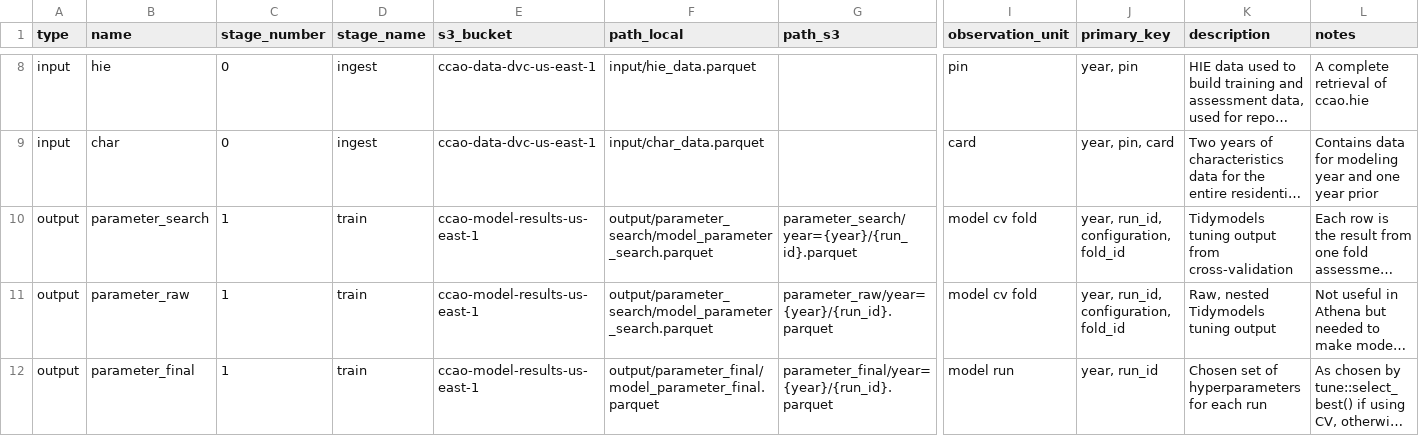
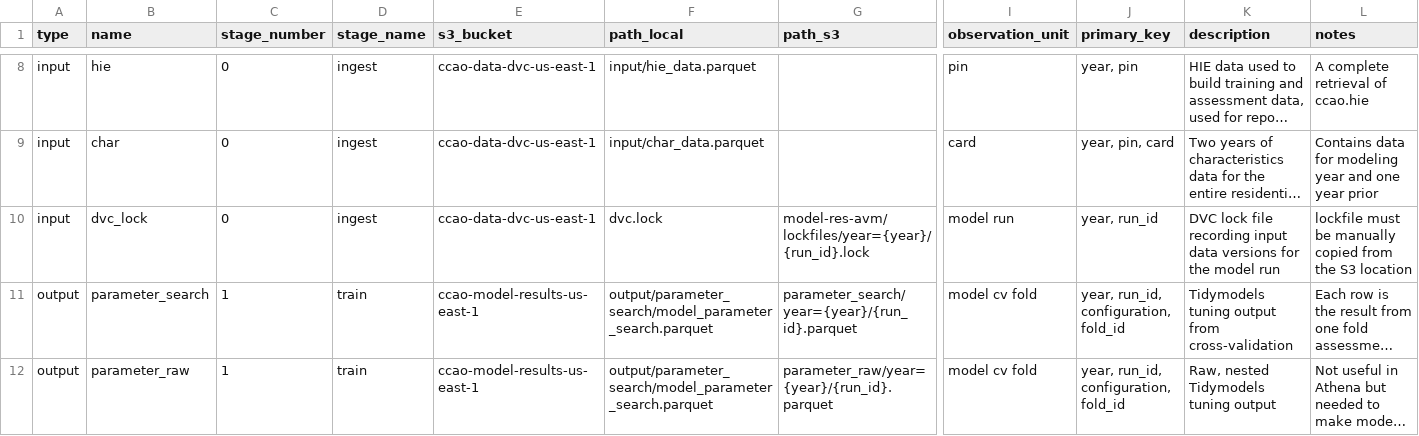
Before and after one commit to ccao-data/model-condo-avm, a CSV file: misc/file_dict.csv, drawn as a sheet; only a part is shown, gaps mark what is left out; the shorter side is filled out with more unchanged rows; long unchanged cells end in …; rows hold the shown columns only; the diff names each change by its address in the sheet, - before the commit and + after, or states it on an @@ line.

```diff
--- a/misc/file_dict.csv
+++ b/misc/file_dict.csv
+row 10: input | dvc_lock | 0 | ingest | ccao-data-dvc-us-east-1 | dvc.lock | model-res-avm/lockfiles/year={year}/{run_id}.lock | model run | year, run_id | DVC lock file recording input data versions for the model run | lockfile must be manually copied from the S3 location
```
Also changed, not shown: 2 other files.
